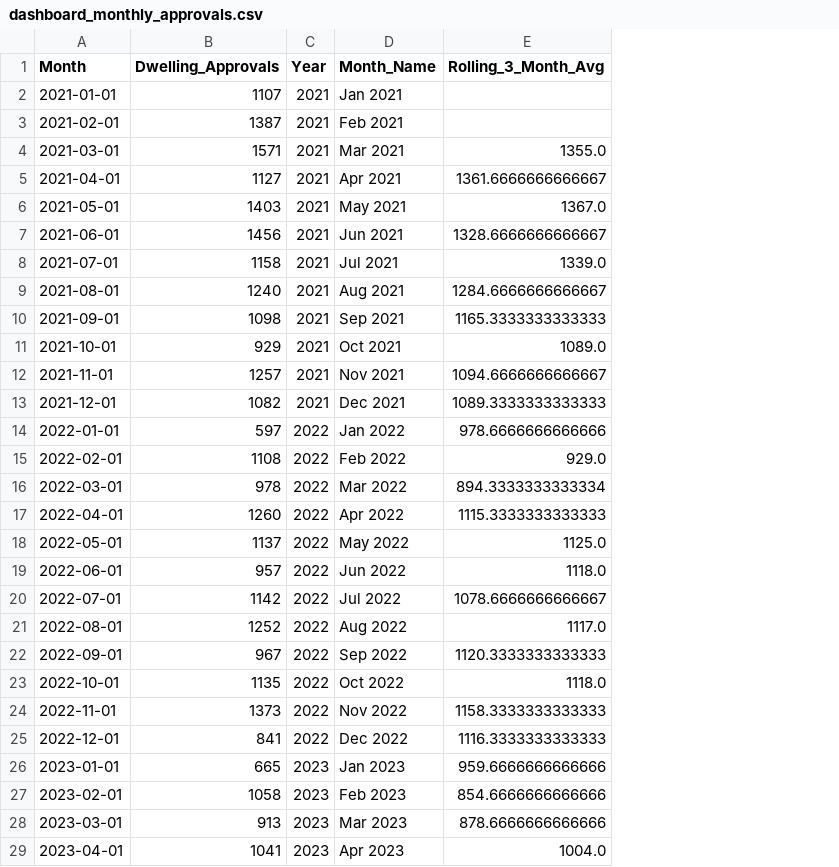
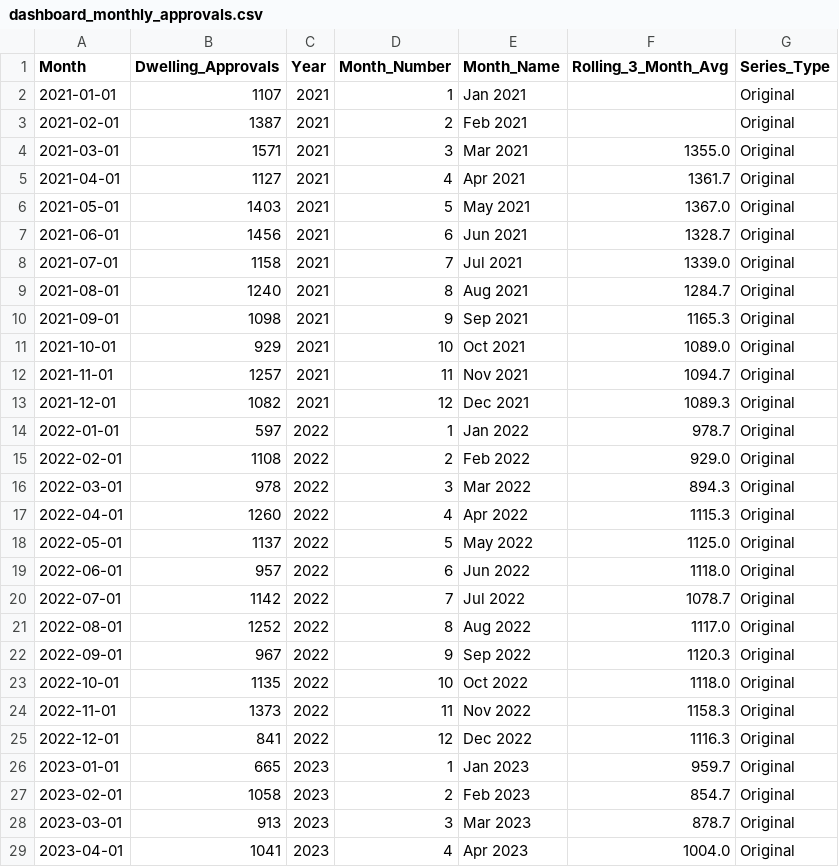
Before and after one commit to Hughvu/sa-housing-project, a CSV file: data/processed/dashboard_monthly_approvals.csv, drawn as a sheet; only a part is shown; addresses are those after the commit; the diff covers the shown part only; the diff names each change by its address in the sheet, - before the commit and + after, or states it on an @@ line.

```diff
--- a/data/processed/dashboard_monthly_approvals.csv
+++ b/data/processed/dashboard_monthly_approvals.csv
+column D (Month_Number), rows 2-29: 1 | 2 | 3 | 4 | 5 | 6 | 7 | 8 | 9 | 10 | 11 | 12 | 1 | 2 | 3 | 4 | 5 | 6 | 7 | 8 | 9 | 10 | 11 | 12 | 1 | 2 | 3 | 4
+column G (Series_Type), rows 2-29: all Original
-F5 (Rolling_3_Month_Avg): 1361.6666666666667
+F5 (Rolling_3_Month_Avg): 1361.7
-F7 (Rolling_3_Month_Avg): 1328.6666666666667
+F7 (Rolling_3_Month_Avg): 1328.7
-F9 (Rolling_3_Month_Avg): 1284.6666666666667
+F9 (Rolling_3_Month_Avg): 1284.7
-F10 (Rolling_3_Month_Avg): 1165.3333333333333
+F10 (Rolling_3_Month_Avg): 1165.3
-F12 (Rolling_3_Month_Avg): 1094.6666666666667
+F12 (Rolling_3_Month_Avg): 1094.7
-F13 (Rolling_3_Month_Avg): 1089.3333333333333
+F13 (Rolling_3_Month_Avg): 1089.3
-F14 (Rolling_3_Month_Avg): 978.6666666666666
+F14 (Rolling_3_Month_Avg): 978.7
-F16 (Rolling_3_Month_Avg): 894.3333333333334
+F16 (Rolling_3_Month_Avg): 894.3
-F17 (Rolling_3_Month_Avg): 1115.3333333333333
+F17 (Rolling_3_Month_Avg): 1115.3
-F20 (Rolling_3_Month_Avg): 1078.6666666666667
+F20 (Rolling_3_Month_Avg): 1078.7
-F22 (Rolling_3_Month_Avg): 1120.3333333333333
+F22 (Rolling_3_Month_Avg): 1120.3
-F24 (Rolling_3_Month_Avg): 1158.3333333333333
+F24 (Rolling_3_Month_Avg): 1158.3
-F25 (Rolling_3_Month_Avg): 1116.3333333333333
+F25 (Rolling_3_Month_Avg): 1116.3
-F26 (Rolling_3_Month_Avg): 959.6666666666666
+F26 (Rolling_3_Month_Avg): 959.7
-F27 (Rolling_3_Month_Avg): 854.6666666666666
+F27 (Rolling_3_Month_Avg): 854.7
-F28 (Rolling_3_Month_Avg): 878.6666666666666
+F28 (Rolling_3_Month_Avg): 878.7
```
Also changed, not shown: 23 edited cells elsewhere in this file, 22 other files.
